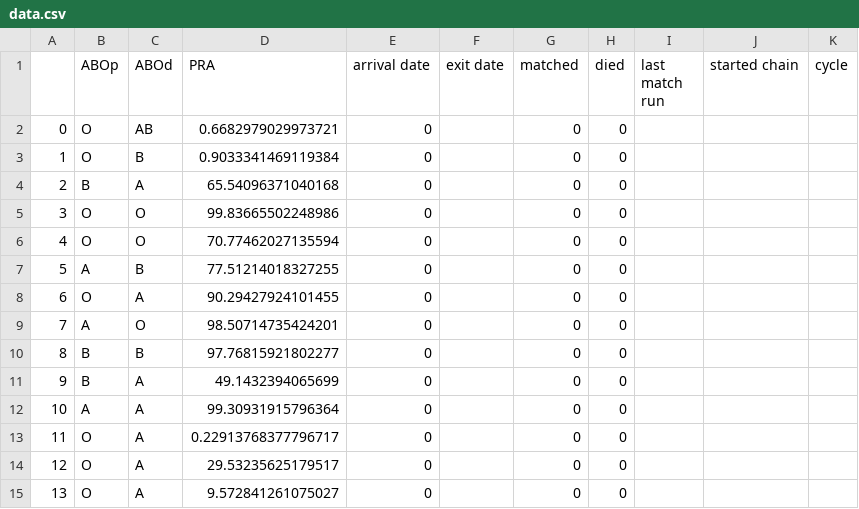
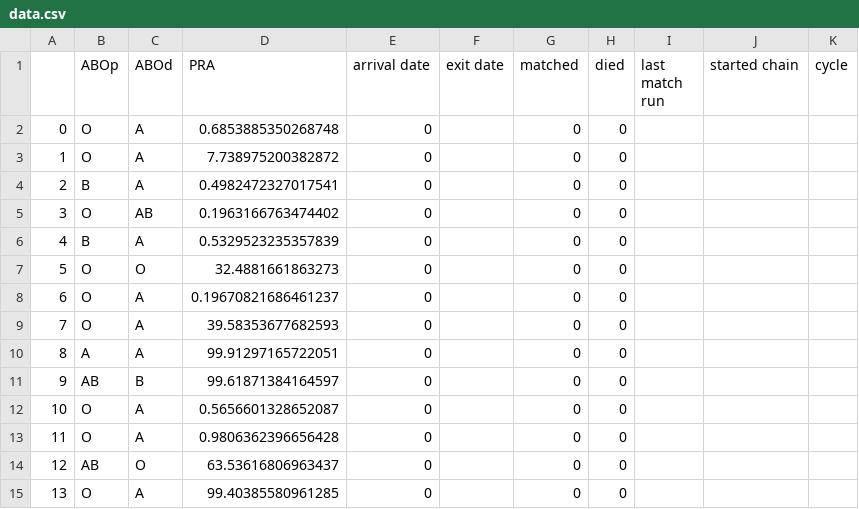
Before and after one commit to jjbl99/kidney-game, a CSV file: player1/data.csv, drawn as a sheet; only a part is shown; the diff covers the shown part only.

```diff
--- a/player1/data.csv
+++ b/player1/data.csv
@@ -1,15 +1,15 @@
 ,ABOp,ABOd,PRA,arrival date,exit date,matched,died,last match run,started chain,cycle
-0,O,AB,0.6682979029973721,0,,0,0,,,
-1,O,B,0.9033341469119384,0,,0,0,,,
-2,B,A,65.54096371040168,0,,0,0,,,
-3,O,O,99.83665502248986,0,,0,0,,,
-4,O,O,70.77462027135594,0,,0,0,,,
-5,A,B,77.51214018327255,0,,0,0,,,
-6,O,A,90.29427924101455,0,,0,0,,,
-7,A,O,98.50714735424201,0,,0,0,,,
-8,B,B,97.76815921802277,0,,0,0,,,
-9,B,A,49.1432394065699,0,,0,0,,,
-10,A,A,99.30931915796364,0,,0,0,,,
-11,O,A,0.22913768377796717,0,,0,0,,,
-12,O,A,29.53235625179517,0,,0,0,,,
-13,O,A,9.572841261075027,0,,0,0,,,
+0,O,A,0.6853885350268748,0,,0,0,,,
+1,O,A,7.738975200382872,0,,0,0,,,
+2,B,A,0.4982472327017541,0,,0,0,,,
+3,O,AB,0.1963166763474402,0,,0,0,,,
+4,B,A,0.5329523235357839,0,,0,0,,,
+5,O,O,32.4881661863273,0,,0,0,,,
+6,O,A,0.19670821686461237,0,,0,0,,,
+7,O,A,39.58353677682593,0,,0,0,,,
+8,A,A,99.91297165722051,0,,0,0,,,
+9,AB,B,99.61871384164597,0,,0,0,,,
+10,O,A,0.5656601328652087,0,,0,0,,,
+11,O,A,0.9806362396656428,0,,0,0,,,
+12,AB,O,63.53616806963437,0,,0,0,,,
+13,O,A,99.40385580961285,0,,0,0,,,
```
Also changed, not shown: 11 edited cells elsewhere in this file, player1/graph.csv, 2 other files.
